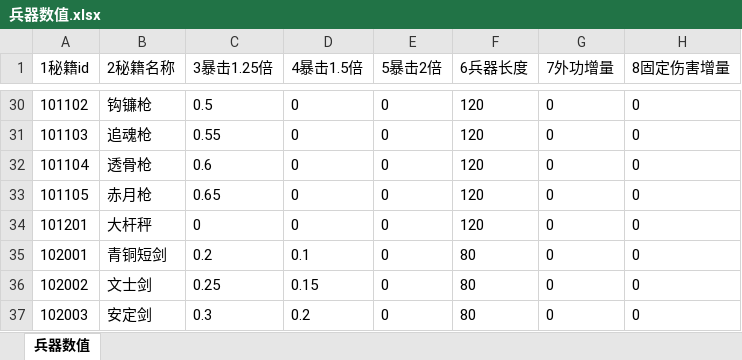
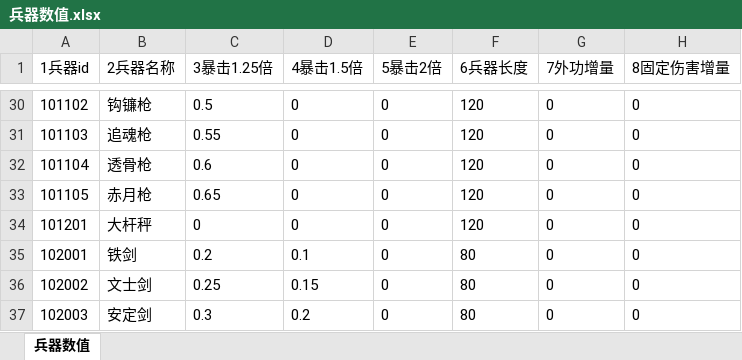
Before and after one commit to zhaoguo20002/MyWuXia, an Excel workbook: docs/兵器数值.xlsx, sheet 兵器数值, drawn as a sheet; only a part is shown, gaps mark what is left out; values as stored, in another font and other column widths than the file's, no borders; the diff names each change by its address in the sheet, - before the commit and + after, or states it on an @@ line.

```diff
--- a/docs/兵器数值.xlsx (sheet 兵器数值)
+++ b/docs/兵器数值.xlsx (sheet 兵器数值)
-A1: 1秘籍id
+A1: 1兵器id
-B1: 2秘籍名称
+B1: 2兵器名称
-B35 (2兵器名称): 青铜短剑
+B35 (2兵器名称): 铁剑
```
Also changed, not shown: 6 other files.
